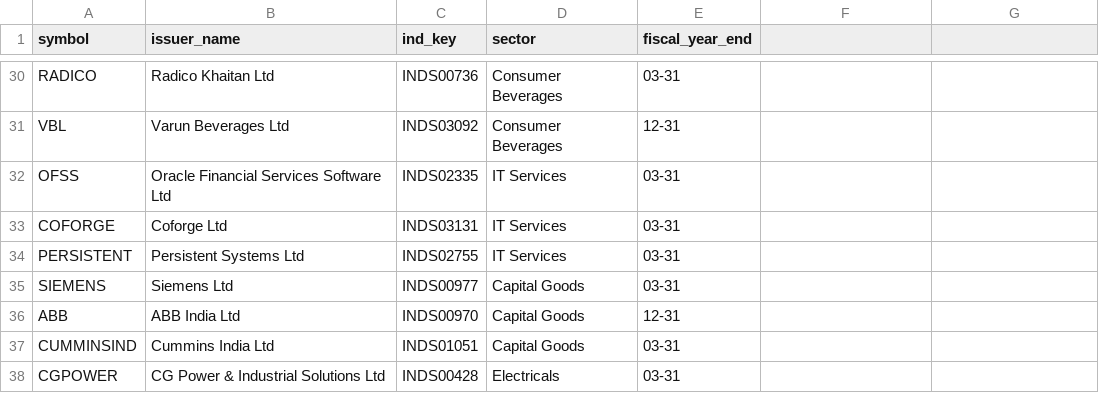
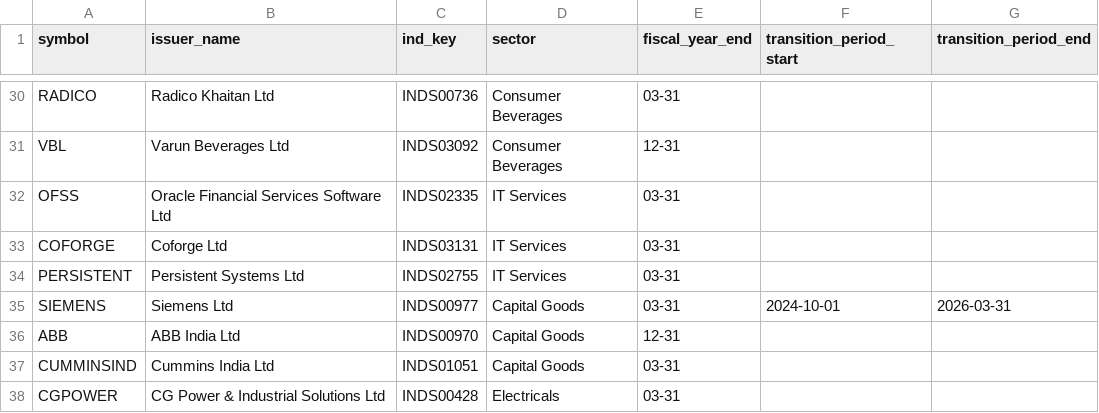
Before and after one commit to shettyankith123-pixel/indian-equity-research-system, a CSV file: data/universe/indian_watchlist_companies.csv, drawn as a sheet; only a part is shown, gaps mark what is left out; the diff names each change by its address in the sheet, - before the commit and + after, or states it on an @@ line.

Commit message:
Do not misclassify Siemens 18-month transition year

```diff
--- a/data/universe/indian_watchlist_companies.csv
+++ b/data/universe/indian_watchlist_companies.csv
-F1: (empty)
+F1: transition_period_start
-G1: (empty)
+G1: transition_period_end
-F35 (transition_period_start): (empty)
+F35 (transition_period_start): 2024-10-01
-G35 (transition_period_end): (empty)
+G35 (transition_period_end): 2026-03-31
```
Also changed, not shown: 3 other files.
